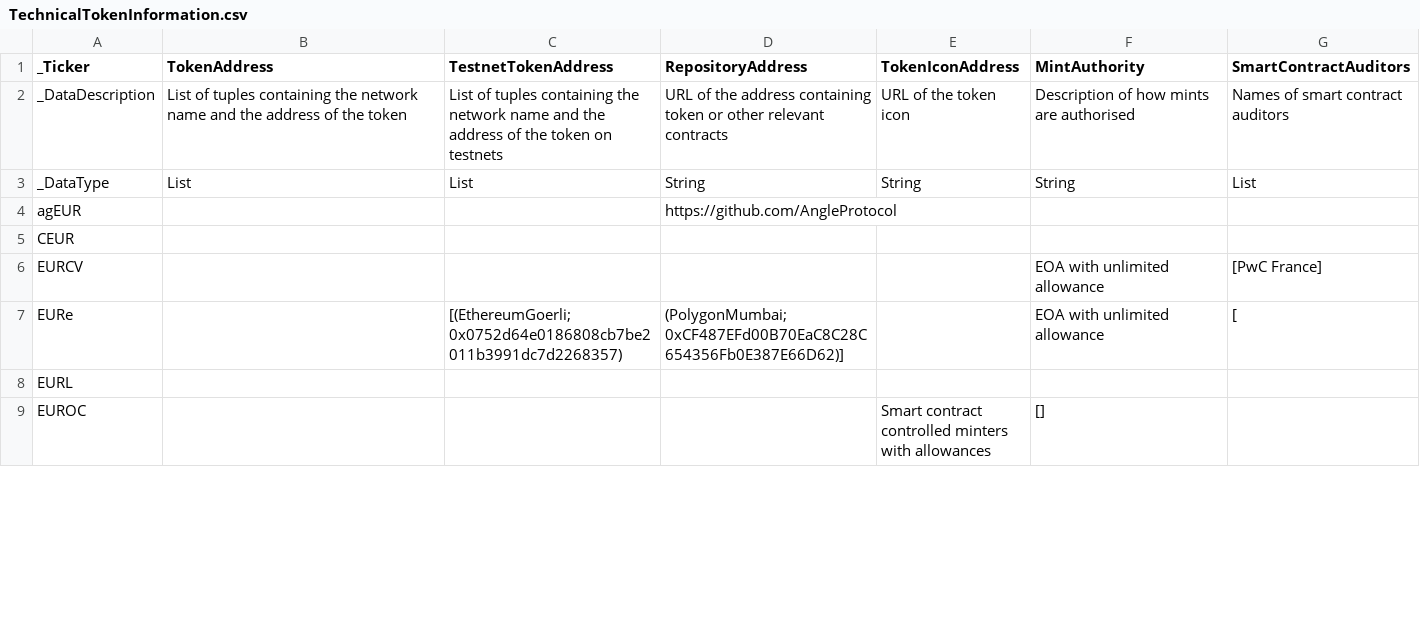
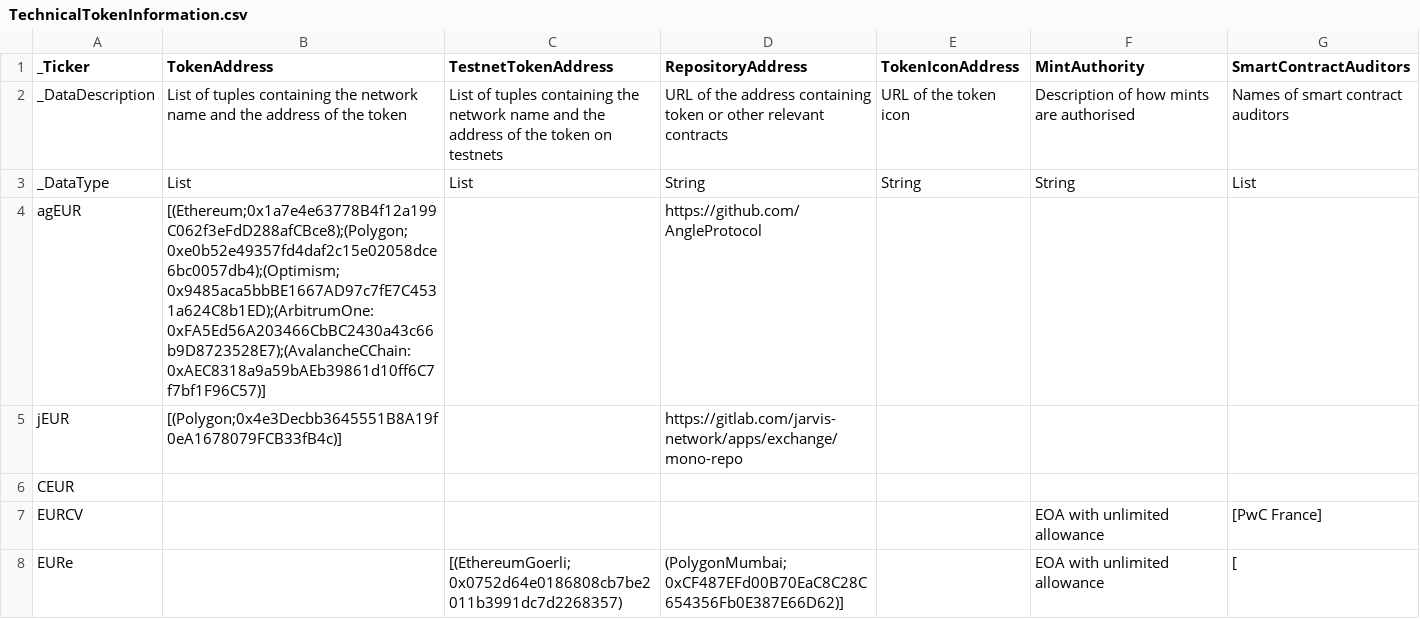
Before and after one commit to roinevirta/euro-stablecoin-research, a CSV file: TechnicalTokenInformation.csv, drawn as a sheet; only a part is shown; the shorter side is filled out with more unchanged rows.

Commit message:
feat: agEUR and jEUR data

```diff
--- a/TechnicalTokenInformation.csv
+++ b/TechnicalTokenInformation.csv
@@ -3,3 +3,4 @@ _DataDescription,List of tuples containing the network name and the address of t
 _DataType,List,List,String,String,String,List
-agEUR,,,https://github.com/AngleProtocol,,,
+agEUR,[(Ethereum;0x1a7e4e63778B4f12a199C062f3eFdD288afCBce8);(Polygon;0xe0b52e49357fd4daf2c15e02058dce6bc0057db4);(Optimism;0x9485aca5bbBE1667AD97c7fE7C4531a624C8b1ED);(ArbitrumOne:0xFA5Ed56A203466CbBC2430a43c66b9D8723528E7);(AvalancheCChain:0xAEC8318a9a59bAEb39861d10ff6C7f7bf1F96C57)],,https://github.com/AngleProtocol,,,
+jEUR,[(Polygon;0x4e3Decbb3645551B8A19f0eA1678079FCB33fB4c)],,https://gitlab.com/jarvis-network/apps/exchange/mono-repo,,,
 CEUR,,,,,,
```
Also changed, not shown: Contributors.csv, IssuerData.csv, 4 other files.
